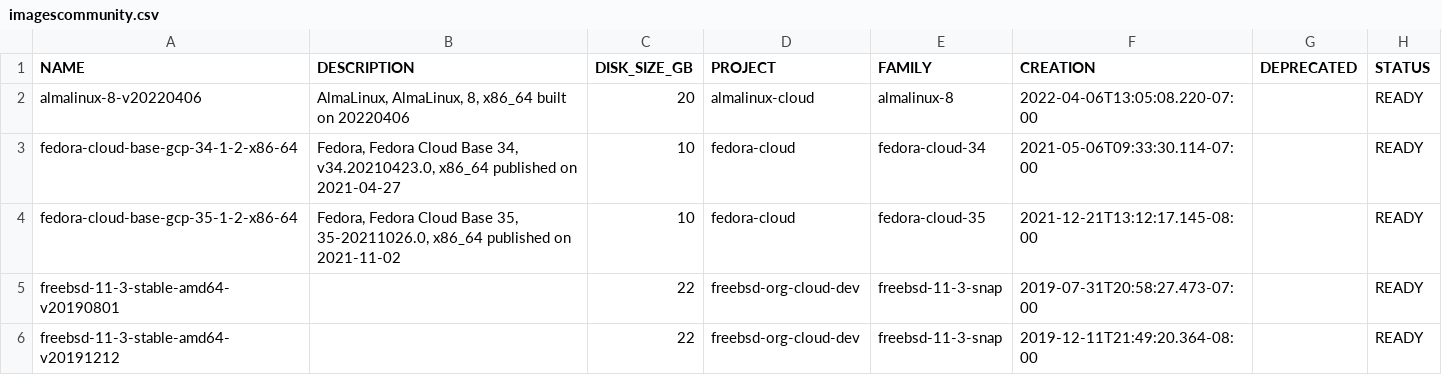
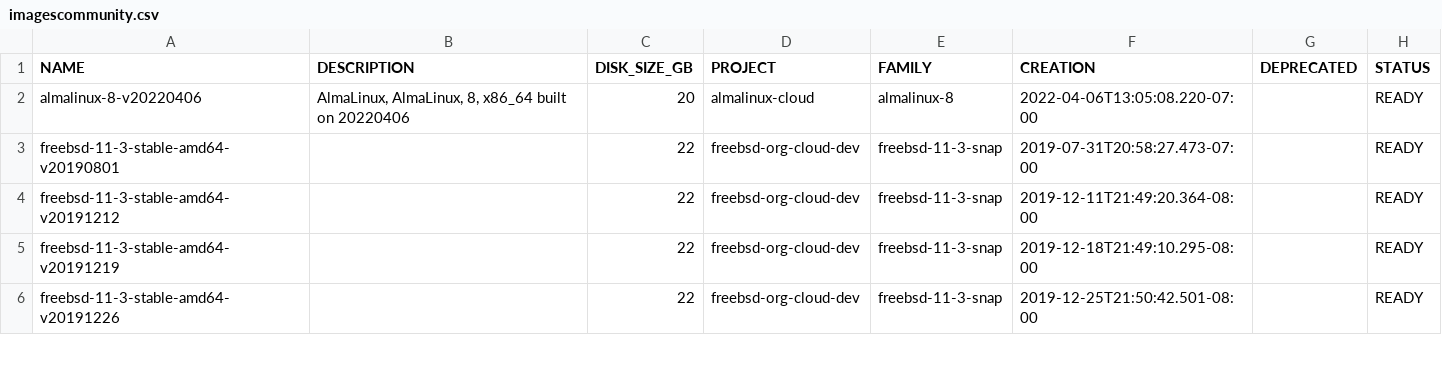
Before and after one commit to Cyclenerd/google-cloud-pricing-cost-calculator, a CSV file: tools/imagescommunity.csv, drawn as a sheet; only a part is shown; the shorter side is filled out with more unchanged rows.

Commit message:
fedora is standard

```diff
--- a/tools/imagescommunity.csv
+++ b/tools/imagescommunity.csv
@@ -2,4 +2,2 @@ NAME;DESCRIPTION;DISK_SIZE_GB;PROJECT;FAMILY;CREATION;DEPRECATED;STATUS
 almalinux-8-v20220406;AlmaLinux, AlmaLinux, 8, x86_64 built on 20220406;20;almalinux-cloud;almalinux-8;2022-04-06T13:05:08.220-07:00;;READY
-fedora-cloud-base-gcp-34-1-2-x86-64;Fedora, Fedora Cloud Base 34, v34.20210423.0, x86_64 published on 2021-04-27;10;fedora-cloud;fedora-cloud-34;2021-05-06T09:33:30.114-07:00;;READY
-fedora-cloud-base-gcp-35-1-2-x86-64;Fedora, Fedora Cloud Base 35, 35-20211026.0, x86_64 published on 2021-11-02;10;fedora-cloud;fedora-cloud-35;2021-12-21T13:12:17.145-08:00;;READY
 freebsd-11-3-stable-amd64-v20190801;;22;freebsd-org-cloud-dev;freebsd-11-3-snap;2019-07-31T20:58:27.473-07:00;;READY
```
Also changed, not shown: 1 other file.
